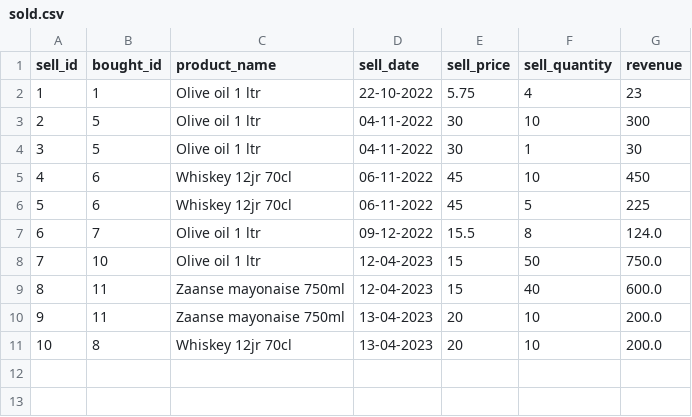
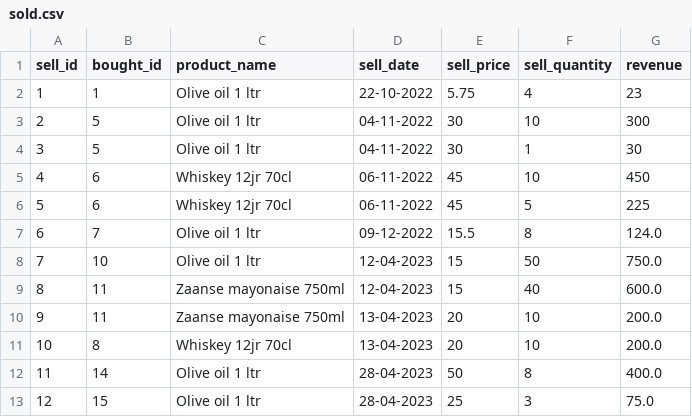
Before and after one commit to AEAnninga/SuperPy, a CSV file: sold.csv, drawn as a sheet.

```diff
--- a/sold.csv
+++ b/sold.csv
@@ -11 +11,3 @@ sell_id,bought_id,product_name,sell_date,sell_price,sell_quantity,revenue
 10,8,Whiskey 12jr 70cl,13-04-2023,20,10,200.0
+11,14,Olive oil 1 ltr,28-04-2023,50,8,400.0
+12,15,Olive oil 1 ltr,28-04-2023,25,3,75.0
```
Also changed, not shown: backup_bought.csv, bought.csv, 8 other files.
